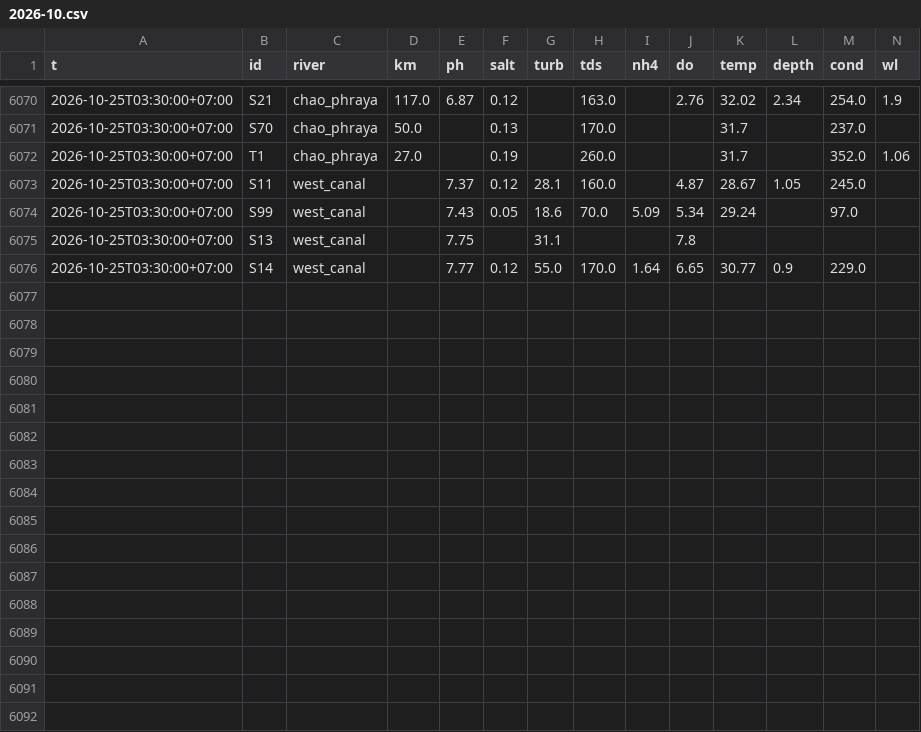
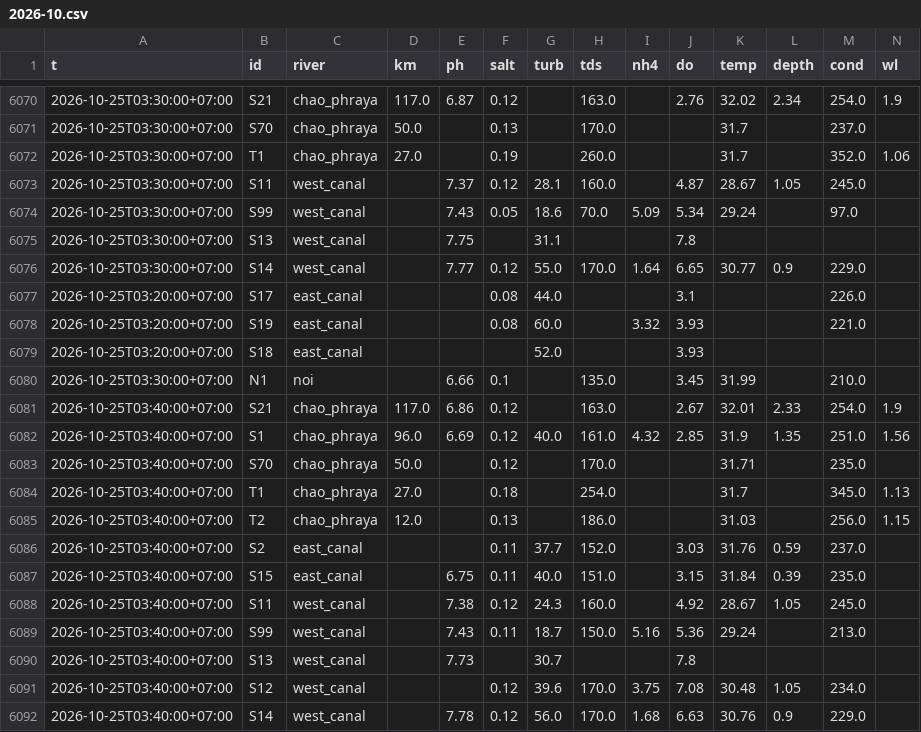
Before and after one commit to dc18sagittariuz/mwa-ec-map, a CSV file: data/history/raw/2026-10.csv, drawn as a sheet; only a part is shown, gaps mark what is left out.

```diff
--- a/data/history/raw/2026-10.csv
+++ b/data/history/raw/2026-10.csv
@@ -6076 +6076,17 @@ t,id,river,km,ph,salt,turb,tds,nh4,do,temp,depth,cond,wl
 2026-10-25T03:30:00+07:00,S14,west_canal,,7.77,0.12,55.0,170.0,1.64,6.65,30.77,0.9,229.0,
+2026-10-25T03:20:00+07:00,S17,east_canal,,,0.08,44.0,,,3.1,,,226.0,
+2026-10-25T03:20:00+07:00,S19,east_canal,,,0.08,60.0,,3.32,3.93,,,221.0,
+2026-10-25T03:20:00+07:00,S18,east_canal,,,,52.0,,,3.93,,,,
+2026-10-25T03:30:00+07:00,N1,noi,,6.66,0.1,,135.0,,3.45,31.99,,210.0,
+2026-10-25T03:40:00+07:00,S21,chao_phraya,117.0,6.86,0.12,,163.0,,2.67,32.01,2.33,254.0,1.9
+2026-10-25T03:40:00+07:00,S1,chao_phraya,96.0,6.69,0.12,40.0,161.0,4.32,2.85,31.9,1.35,251.0,1.56
+2026-10-25T03:40:00+07:00,S70,chao_phraya,50.0,,0.12,,170.0,,,31.71,,235.0,
+2026-10-25T03:40:00+07:00,T1,chao_phraya,27.0,,0.18,,254.0,,,31.7,,345.0,1.13
+2026-10-25T03:40:00+07:00,T2,chao_phraya,12.0,,0.13,,186.0,,,31.03,,256.0,1.15
+2026-10-25T03:40:00+07:00,S2,east_canal,,,0.11,37.7,152.0,,3.03,31.76,0.59,237.0,
+2026-10-25T03:40:00+07:00,S15,east_canal,,6.75,0.11,40.0,151.0,,3.15,31.84,0.39,235.0,
+2026-10-25T03:40:00+07:00,S11,west_canal,,7.38,0.12,24.3,160.0,,4.92,28.67,1.05,245.0,
+2026-10-25T03:40:00+07:00,S99,west_canal,,7.43,0.11,18.7,150.0,5.16,5.36,29.24,,213.0,
+2026-10-25T03:40:00+07:00,S13,west_canal,,7.73,,30.7,,,7.8,,,,
+2026-10-25T03:40:00+07:00,S12,west_canal,,,0.12,39.6,170.0,3.75,7.08,30.48,1.05,234.0,
+2026-10-25T03:40:00+07:00,S14,west_canal,,7.78,0.12,56.0,170.0,1.68,6.63,30.76,0.9,229.0,
```
Also changed, not shown: 3 other files.
